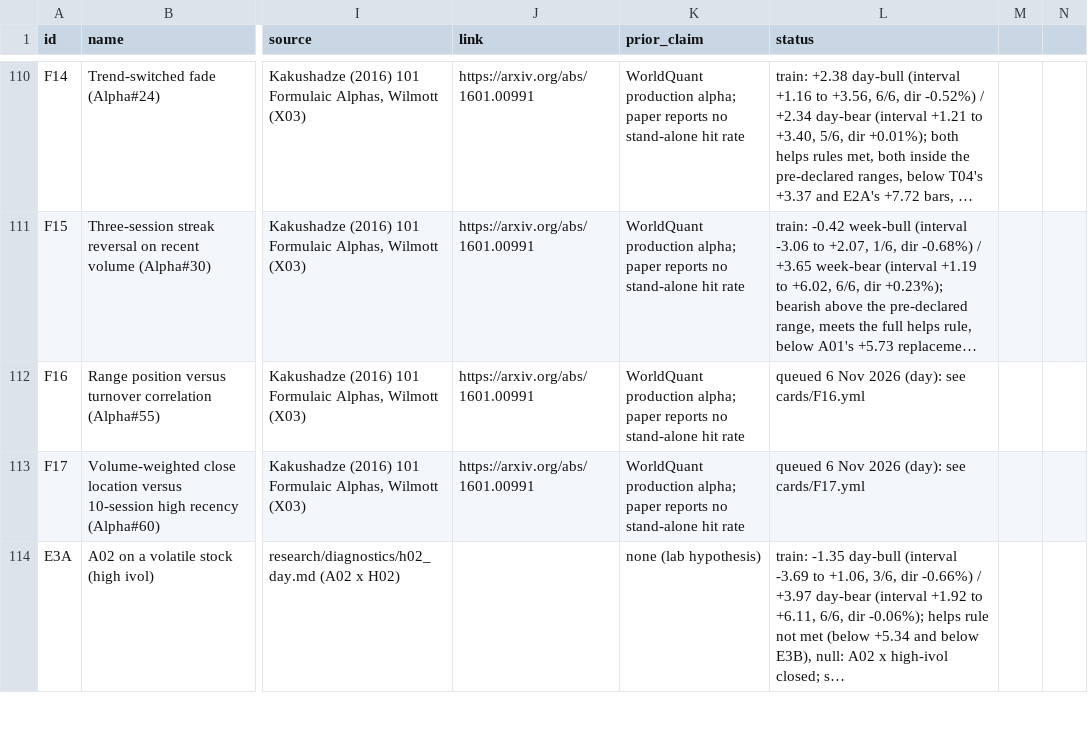
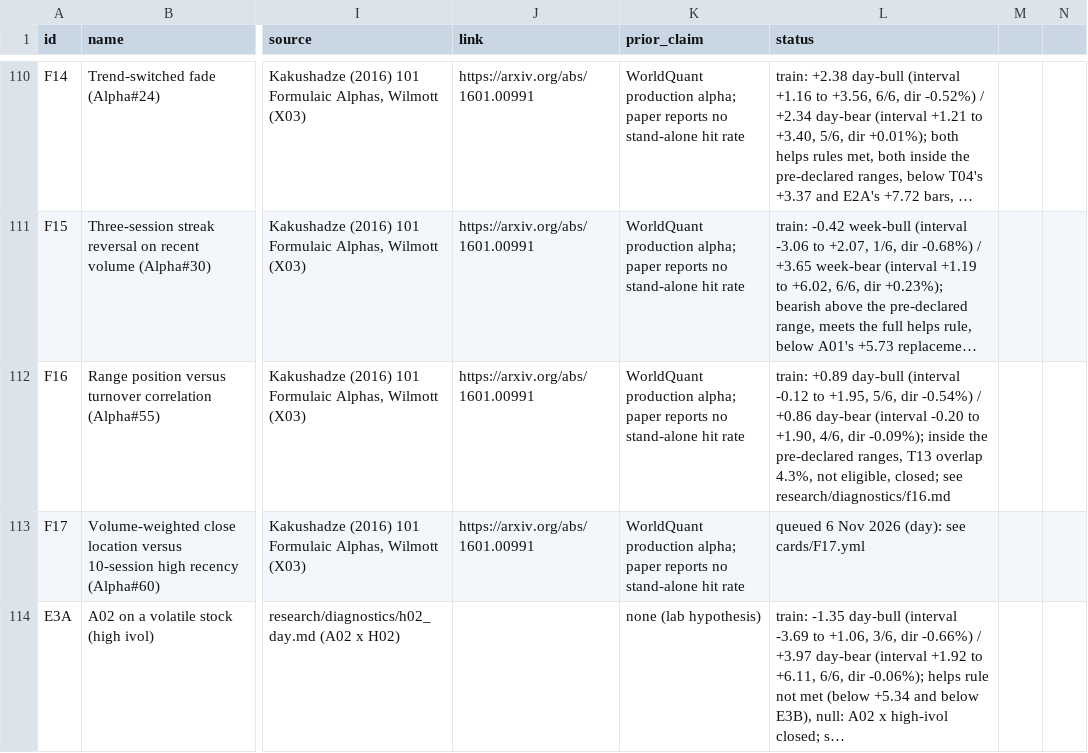
Before and after one commit to Achintya1311/stockstalker-lab, a CSV file: cards/catalog.csv, drawn as a sheet; only a part is shown, gaps mark what is left out; long unchanged cells end in …; the diff names each change by its address in the sheet, - before the commit and + after, or states it on an @@ line.

```diff
--- a/cards/catalog.csv
+++ b/cards/catalog.csv
-L112 (status): queued 6 Nov 2026 (day): see cards/F16.yml
+L112 (status): train: +0.89 day-bull (interval -0.12 to +1.95, 5/6, dir -0.54%) / +0.86 day-bear (interval -0.20 to +1.90, 4/6, dir -0.09%); inside the pre-declared ranges, T13 overlap 4.3%, not eligible, closed; see research/diagnostics/f16.md
```
Also changed, not shown: 3 other files.
